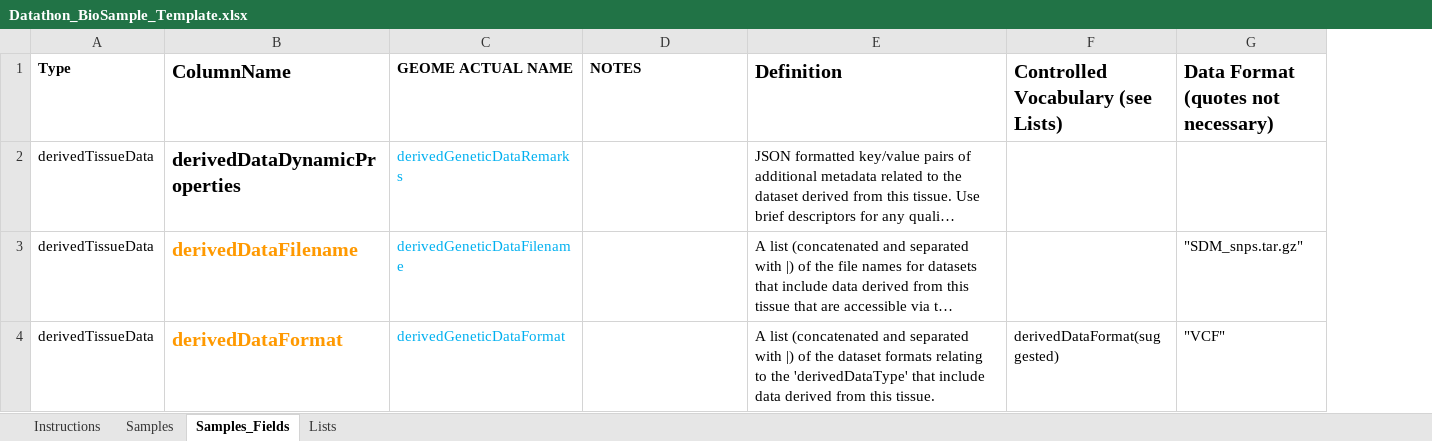
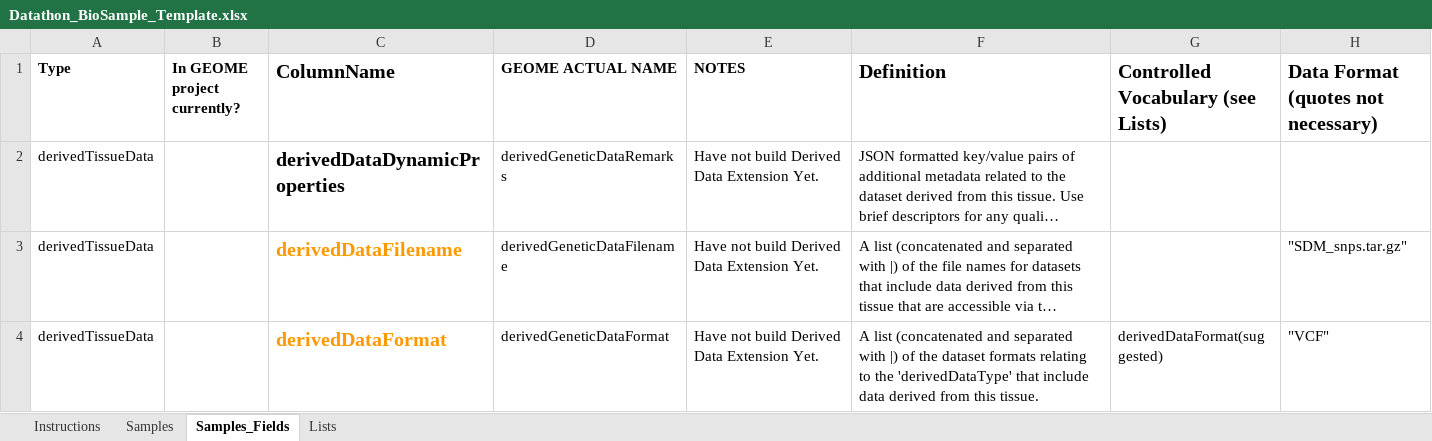
Before and after one commit to biocodellc/geome-configurations, an Excel workbook: datathon/Datathon_BioSample_Template.xlsx, sheet Samples_Fields, drawn as a sheet; only a part is shown; long unchanged cells end in …; values as stored, in another font and other column widths than the file's, no borders; addresses are those after the commit; the diff covers the shown part only; the diff names each change by its address in the sheet, - before the commit and + after, or states it on an @@ line.

Commit message:
adding datathon files

```diff
--- a/datathon/Datathon_BioSample_Template.xlsx (sheet Samples_Fields)
+++ b/datathon/Datathon_BioSample_Template.xlsx (sheet Samples_Fields)
+column B (In GEOME project currently?), empty
-D2:D4 text colour: #00B0F0
+D2:D4 text colour: black
-E2:E4 (NOTES): (empty)
+E2:E4 (NOTES): Have not build Derived Data Extension Yet.
```
Also changed, not shown: 3 edited cells and cell formats elsewhere in this sheet, 6 other files.
